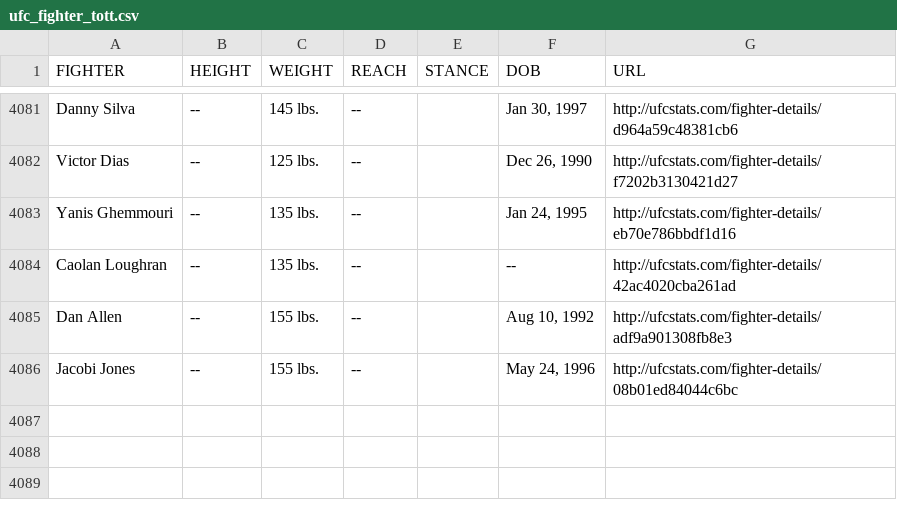
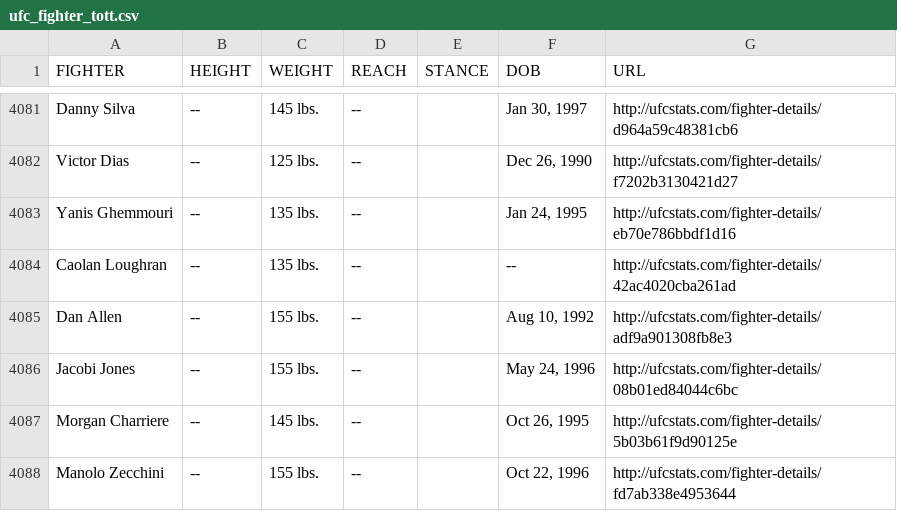
Before and after one commit to YashD5291/UFC-Stats-Scrap, a CSV file: ufc_fighter_tott.csv, drawn as a sheet; only a part is shown, gaps mark what is left out.

Commit message:
2023-08-03 data refresh

```diff
--- a/ufc_fighter_tott.csv
+++ b/ufc_fighter_tott.csv
@@ -4086 +4086,3 @@ Dan Allen,--,155 lbs.,--,,"Aug 10, 1992",http://ufcstats.com/fighter-details/adf
 Jacobi Jones,--,155 lbs.,--,,"May 24, 1996",http://ufcstats.com/fighter-details/08b01ed84044c6bc
+Morgan Charriere,--,145 lbs.,--,,"Oct 26, 1995",http://ufcstats.com/fighter-details/5b03b61f9d90125e
+Manolo Zecchini,--,155 lbs.,--,,"Oct 22, 1996",http://ufcstats.com/fighter-details/fd7ab338e4953644
```
Also changed, not shown: ufc_fighter_details.csv.
